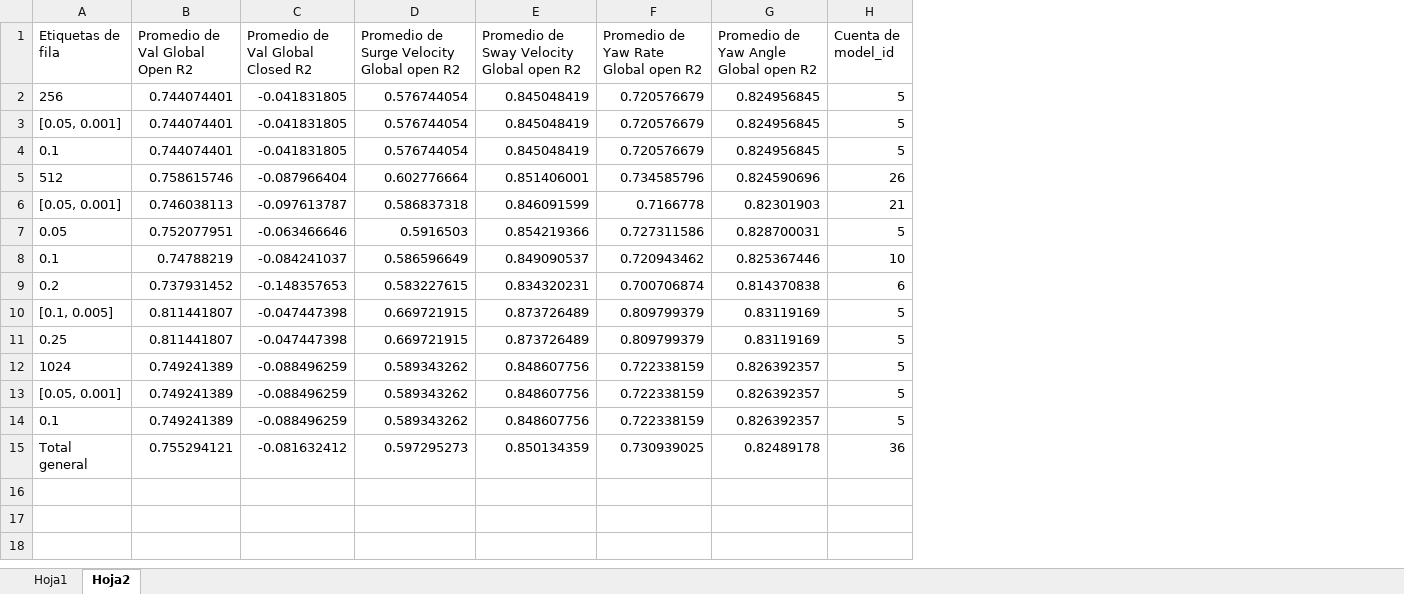
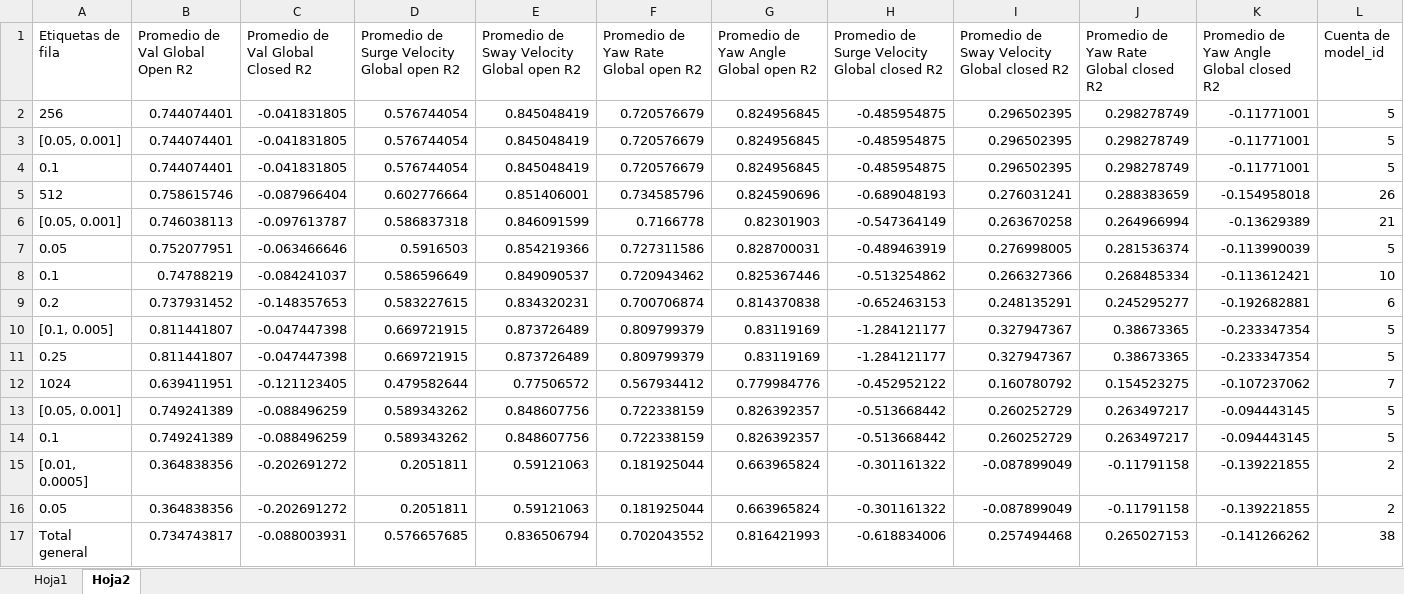
Before and after one commit to uxueballarinm/ship_qnn, an Excel workbook: logs/final_winner_optimization/Final_winner_optimization.xlsx, sheet Hoja2, drawn as a sheet; values as stored, in another font and other column widths than the file's, no borders; removed rows and columns are numbered as before the commit, all else as after; the diff names each change by its address in the sheet, - before the commit and + after, or states it on an @@ line.

```diff
--- a/logs/final_winner_optimization/Final_winner_optimization.xlsx (sheet Hoja2)
+++ b/logs/final_winner_optimization/Final_winner_optimization.xlsx (sheet Hoja2)
+column H, rows 1-11: Promedio de Surge Velocity Global closed R2 | -0.485954875 | -0.485954875 | -0.485954875 | -0.689048193 | -0.547364149 | -0.489463919 | -0.513254862 | -0.652463153 | -1.284121177 | -1.284121177; rows 13-14: -0.513668442 | -0.513668442
+column I, rows 1-11: Promedio de Sway Velocity Global closed R2 | 0.296502395 | 0.296502395 | 0.296502395 | 0.276031241 | 0.263670258 | 0.276998005 | 0.266327366 | 0.248135291 | 0.327947367 | 0.327947367; rows 13-14: 0.260252729 | 0.260252729
+column J, rows 1-11: Promedio de Yaw Rate Global closed R2 | 0.298278749 | 0.298278749 | 0.298278749 | 0.288383659 | 0.264966994 | 0.281536374 | 0.268485334 | 0.245295277 | 0.38673365 | 0.38673365; rows 13-14: 0.263497217 | 0.263497217
+column K, rows 1-11: Promedio de Yaw Angle Global closed R2 | -0.11771001 | -0.11771001 | -0.11771001 | -0.154958018 | -0.13629389 | -0.113990039 | -0.113612421 | -0.192682881 | -0.233347354 | -0.233347354; rows 13-14: -0.094443145 | -0.094443145
-row 12: 1024 | 0.749241389 | -0.088496259 | 0.589343262 | 0.848607756 | 0.722338159 | 0.826392357 | 5
+row 12: 1024 | 0.639411951 | -0.121123405 | 0.479582644 | 0.77506572 | 0.567934412 | 0.779984776 | -0.452952122 | 0.160780792 | 0.154523275 | -0.107237062 | 7
-row 15: Total general | 0.755294121 | -0.081632412 | 0.597295273 | 0.850134359 | 0.730939025 | 0.82489178 | 36
+row 15: [0.01, 0.0005] | 0.364838356 | -0.202691272 | 0.2051811 | 0.59121063 | 0.181925044 | 0.663965824 | -0.301161322 | -0.087899049 | -0.11791158 | -0.139221855 | 2
+row 16: 0.05 | 0.364838356 | -0.202691272 | 0.2051811 | 0.59121063 | 0.181925044 | 0.663965824 | -0.301161322 | -0.087899049 | -0.11791158 | -0.139221855 | 2
+row 17: Total general | 0.734743817 | -0.088003931 | 0.576657685 | 0.836506794 | 0.702043552 | 0.816421993 | -0.618834006 | 0.257494468 | 0.265027153 | -0.141266262 | 38
```
Also changed, not shown: sheet Hoja1, logs/hypothesis_reinjection_results/experiments_summary.xlsx, logs/massive_topology_search/experiments_summary.xlsx, 44 other files.
